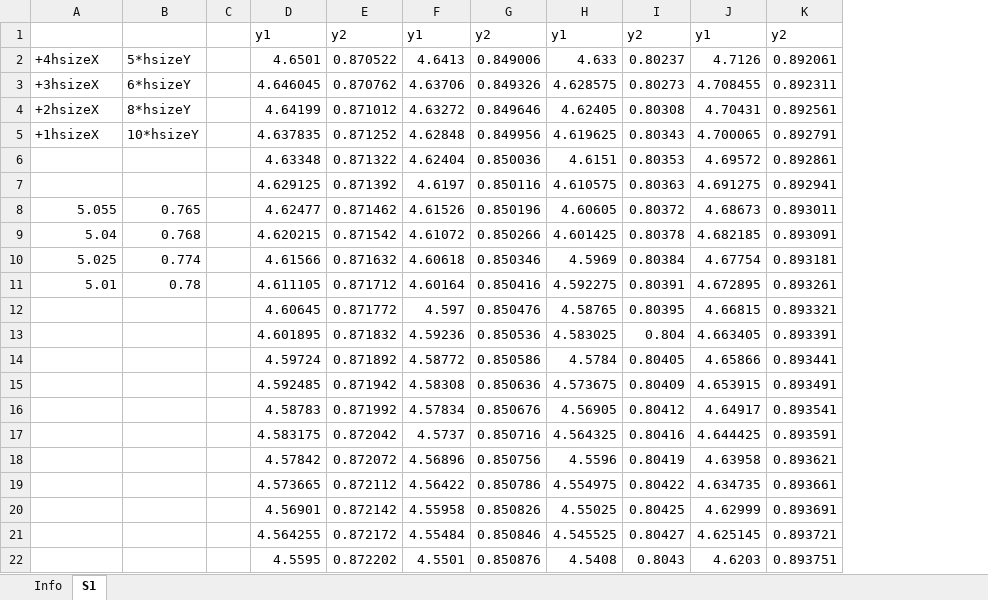
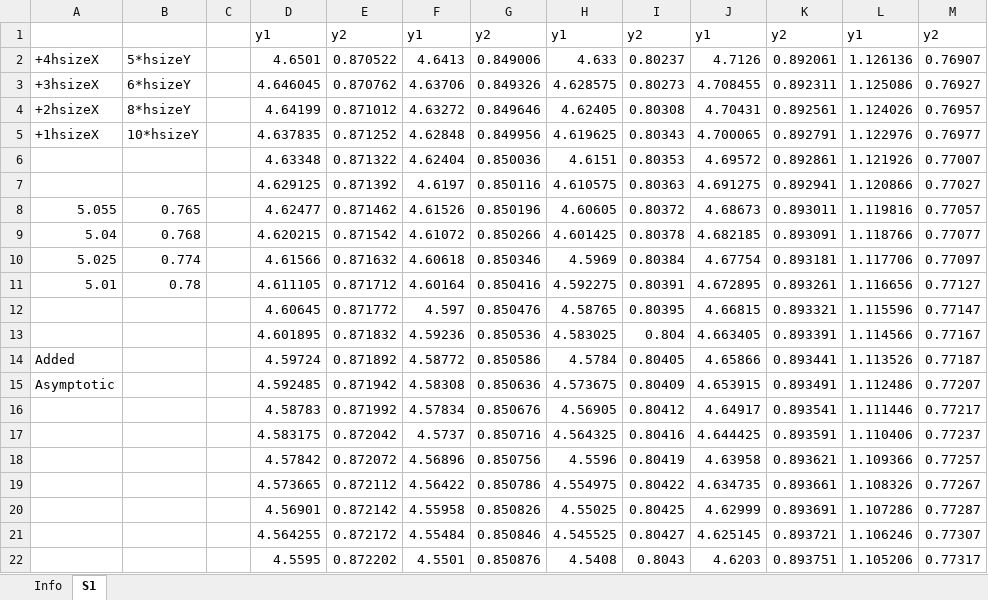
Before and after one commit to idaang267/FEniCS, an Excel workbook: Phase_Field_Fracture/Case1.xlsx, sheet S1, drawn as a sheet; only a part is shown; values as stored, in another font and other column widths than the file's, no borders; the diff names each change by its address in the sheet, - before the commit and + after, or states it on an @@ line.

```diff
--- a/Phase_Field_Fracture/Case1.xlsx (sheet S1)
+++ b/Phase_Field_Fracture/Case1.xlsx (sheet S1)
+column L, rows 1-22: y1 | 1.126136 | 1.125086 | 1.124026 | 1.122976 | 1.121926 | 1.120866 | 1.119816 | 1.118766 | 1.117706 | 1.116656 | 1.115596 | 1.114566 | 1.113526 | 1.112486 | 1.111446 | 1.110406 | 1.109366 | 1.108326 | 1.107286 | 1.106246 | 1.105206
+column M, rows 1-22: y2 | 0.76907 | 0.76927 | 0.76957 | 0.76977 | 0.77007 | 0.77027 | 0.77057 | 0.77077 | 0.77097 | 0.77127 | 0.77147 | 0.77167 | 0.77187 | 0.77207 | 0.77217 | 0.77237 | 0.77257 | 0.77267 | 0.77287 | 0.77307 | 0.77317
-A14: (empty)
+A14: Added
-A15: (empty)
+A15: Asymptotic
```
Also changed, not shown: 8 other files.
